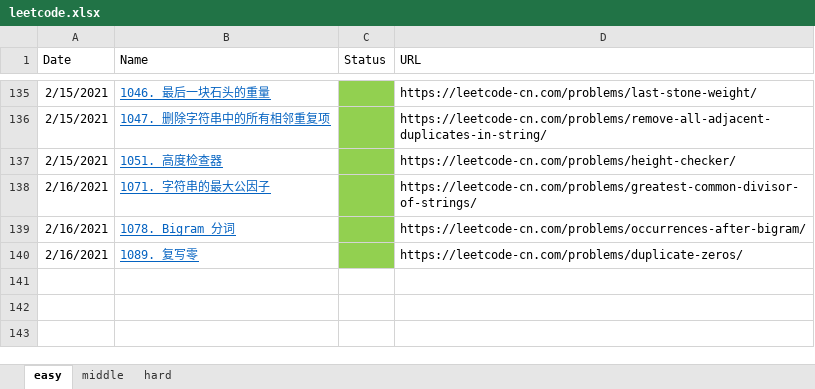
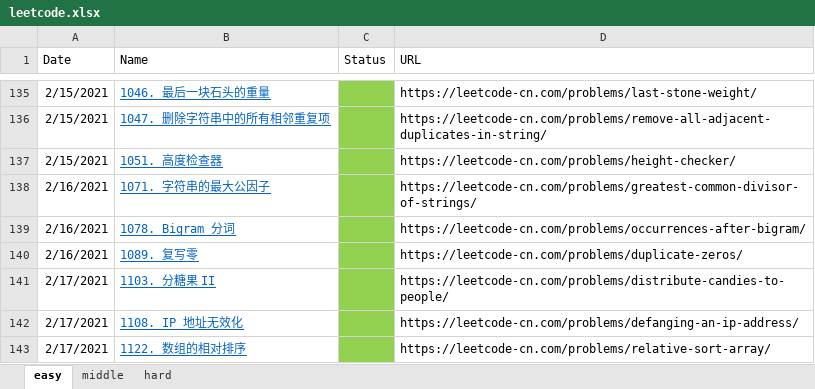
Before and after one commit to haha174/daylx, an Excel workbook: leetcode.xlsx, sheet easy, drawn as a sheet; only a part is shown, gaps mark what is left out; values as stored, in another font and other column widths than the file's, no borders; the diff names each change by its address in the sheet, - before the commit and + after, or states it on an @@ line.

```diff
--- a/leetcode.xlsx (sheet easy)
+++ b/leetcode.xlsx (sheet easy)
+row 141: 2/17/2021 | 1103. 分糖果 II |  | https://leetcode-cn.com/problems/distribute-candies-to-people/
+row 142: 2/17/2021 | 1108. IP 地址无效化 |  | https://leetcode-cn.com/problems/defanging-an-ip-address/
+row 143: 2/17/2021 | 1122. 数组的相对排序 |  | https://leetcode-cn.com/problems/relative-sort-array/
```
Also changed, not shown: 3 other files.
